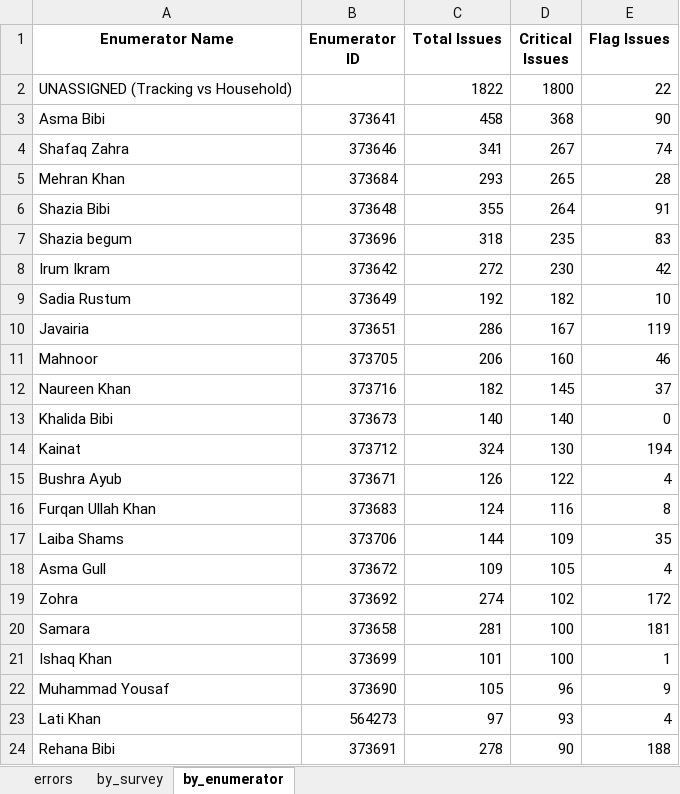
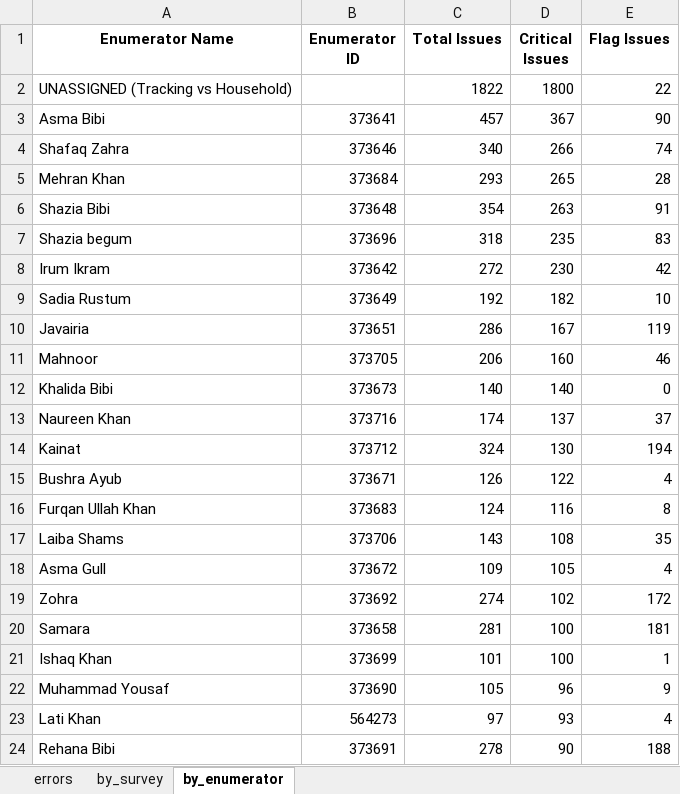
Before and after one commit to malkiaman-dev/KP_RAP_M_-_E_Dashboard, an Excel workbook: Error_log/Daily_Error_Log.xlsx, sheet by_enumerator, drawn as a sheet; only a part is shown; values as stored, in another font and other column widths than the file's, no borders; removed rows and columns are numbered as before the commit, all else as after; the diff names each change by its address in the sheet, - before the commit and + after, or states it on an @@ line.

```diff
--- a/Error_log/Daily_Error_Log.xlsx (sheet by_enumerator)
+++ b/Error_log/Daily_Error_Log.xlsx (sheet by_enumerator)
-C3 (Total Issues): 458
+C3 (Total Issues): 457
-D3 (Critical Issues): 368
+D3 (Critical Issues): 367
-C4 (Total Issues): 341
+C4 (Total Issues): 340
-D4 (Critical Issues): 267
+D4 (Critical Issues): 266
-C6 (Total Issues): 355
+C6 (Total Issues): 354
-D6 (Critical Issues): 264
+D6 (Critical Issues): 263
-row 12: Naureen Khan | 373716 | 182 | 145 | 37
+row 13: Naureen Khan | 373716 | 174 | 137 | 37
-C17 (Total Issues): 144
+C17 (Total Issues): 143
-D17 (Critical Issues): 109
+D17 (Critical Issues): 108
```
Also changed, not shown: sheet errors, sheet by_survey, Error_log/Enumerator_Performance.xlsx, Error_log/Weekly_QA_Summary.xlsx, 4 other files.
